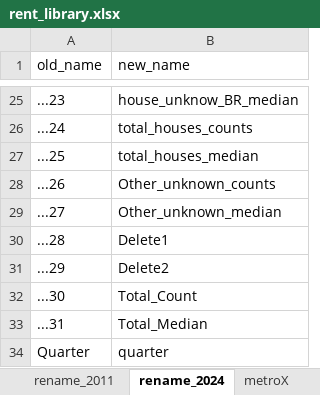
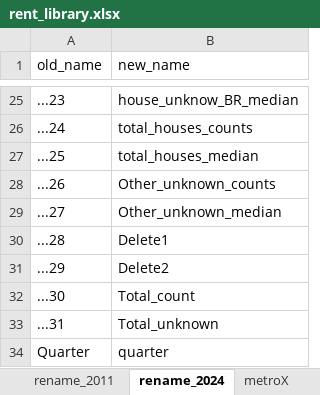
Before and after one commit to liar13cajun/real_estate, an Excel workbook: rent_library.xlsx, sheet rename_2024, drawn as a sheet; only a part is shown, gaps mark what is left out; values as stored, in another font and other column widths than the file's, no borders; the diff names each change by its address in the sheet, - before the commit and + after, or states it on an @@ line.

```diff
--- a/rent_library.xlsx (sheet rename_2024)
+++ b/rent_library.xlsx (sheet rename_2024)
-B32 (new_name): Total_Count
+B32 (new_name): Total_count
-B33 (new_name): Total_Median
+B33 (new_name): Total_unknown
```
Also changed, not shown: sheet rename_2011, other sheet tabs, 1 other file.
